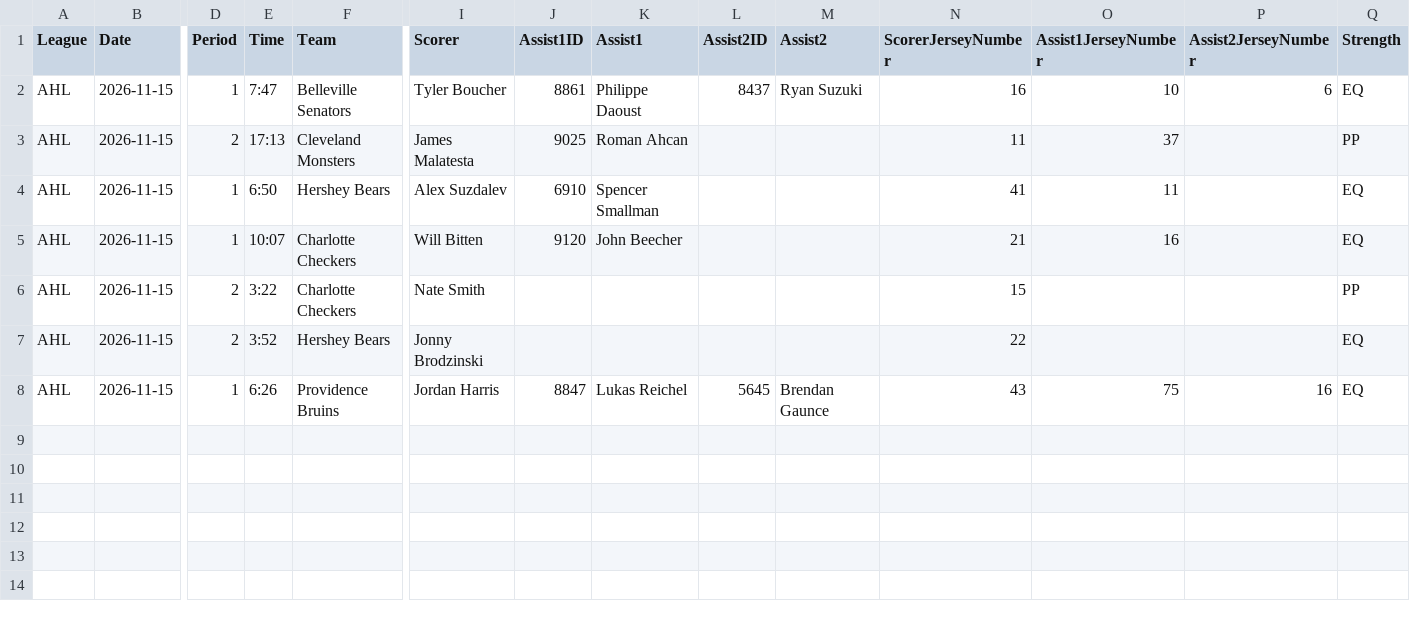
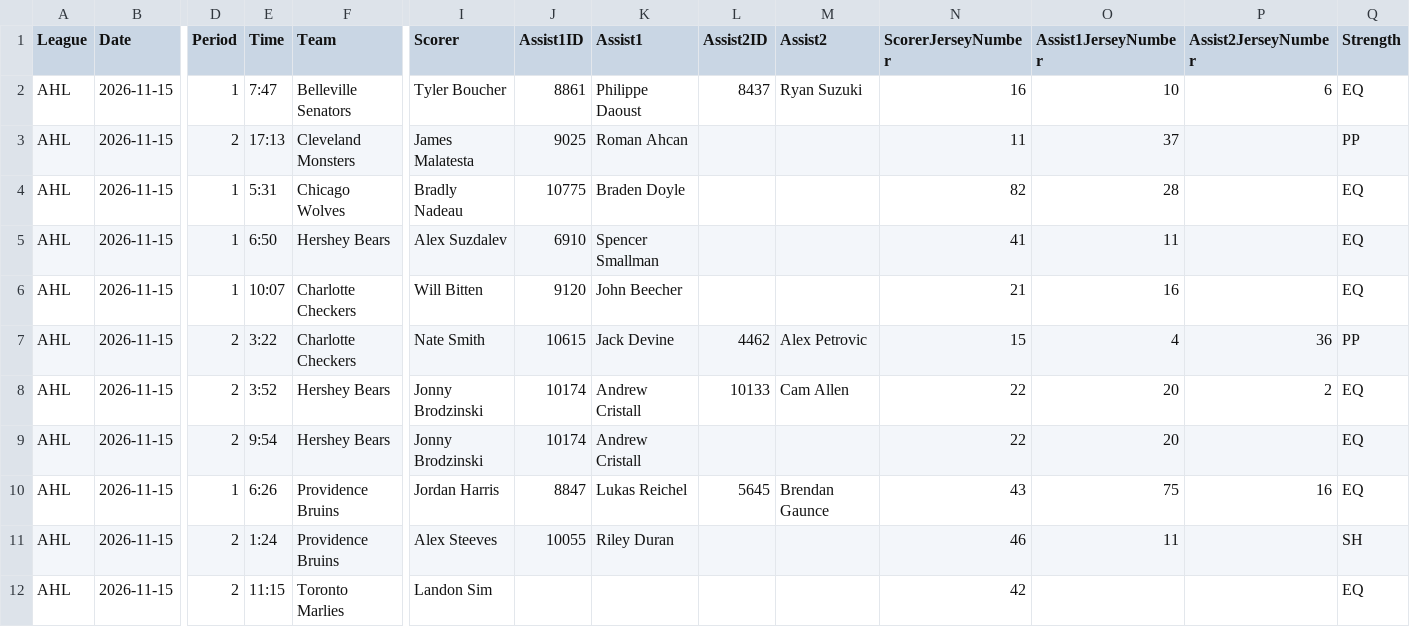
Before and after one commit to skaterbosse/hockey, a CSV file: statsByDate/data/playerstats/Goals_2026-11-15.csv, drawn as a sheet; only a part is shown, gaps mark what is left out; addresses are those after the commit; rows hold the shown columns only; the diff names each change by its address in the sheet, - before the commit and + after, or states it on an @@ line.

```diff
--- a/statsByDate/data/playerstats/Goals_2026-11-15.csv
+++ b/statsByDate/data/playerstats/Goals_2026-11-15.csv
+row 4: AHL | 2026-11-15 | 1 | 5:31 | Chicago Wolves | Bradly Nadeau | 10775 | Braden Doyle |  |  | 82 | 28 |  | EQ
-J7 (Assist1ID): (empty)
+J7 (Assist1ID): 10615
-K7 (Assist1): (empty)
+K7 (Assist1): Jack Devine
-L7 (Assist2ID): (empty)
+L7 (Assist2ID): 4462
-M7 (Assist2): (empty)
+M7 (Assist2): Alex Petrovic
-O7 (Assist1JerseyNumber): (empty)
+O7 (Assist1JerseyNumber): 4
-P7 (Assist2JerseyNumber): (empty)
+P7 (Assist2JerseyNumber): 36
+row 8: AHL | 2026-11-15 | 2 | 3:52 | Hershey Bears | Jonny Brodzinski | 10174 | Andrew Cristall | 10133 | Cam Allen | 22 | 20 | 2 | EQ
-E9 (Time): 3:52
+E9 (Time): 9:54
-J9 (Assist1ID): (empty)
+J9 (Assist1ID): 10174
-K9 (Assist1): (empty)
+K9 (Assist1): Andrew Cristall
-O9 (Assist1JerseyNumber): (empty)
+O9 (Assist1JerseyNumber): 20
+row 11: AHL | 2026-11-15 | 2 | 1:24 | Providence Bruins | Alex Steeves | 10055 | Riley Duran |  |  | 46 | 11 |  | SH
+row 12: AHL | 2026-11-15 | 2 | 11:15 | Toronto Marlies | Landon Sim |  |  |  |  | 42 |  |  | EQ
```
Also changed, not shown: statsByDate/data/games/Games_2026-11-15.csv, statsByDate/data/playerstats/PlayerStats_2026-11-15.csv, 3 other files.
